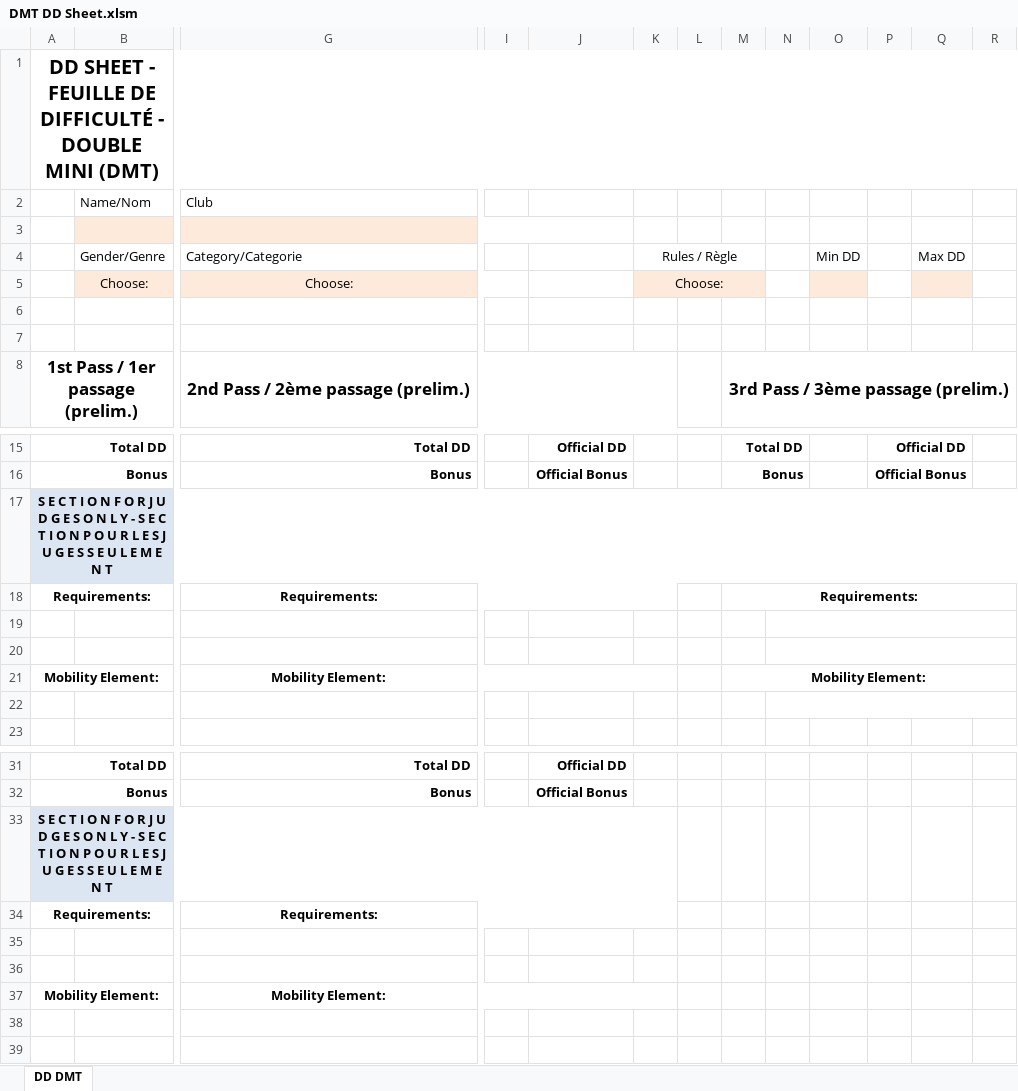
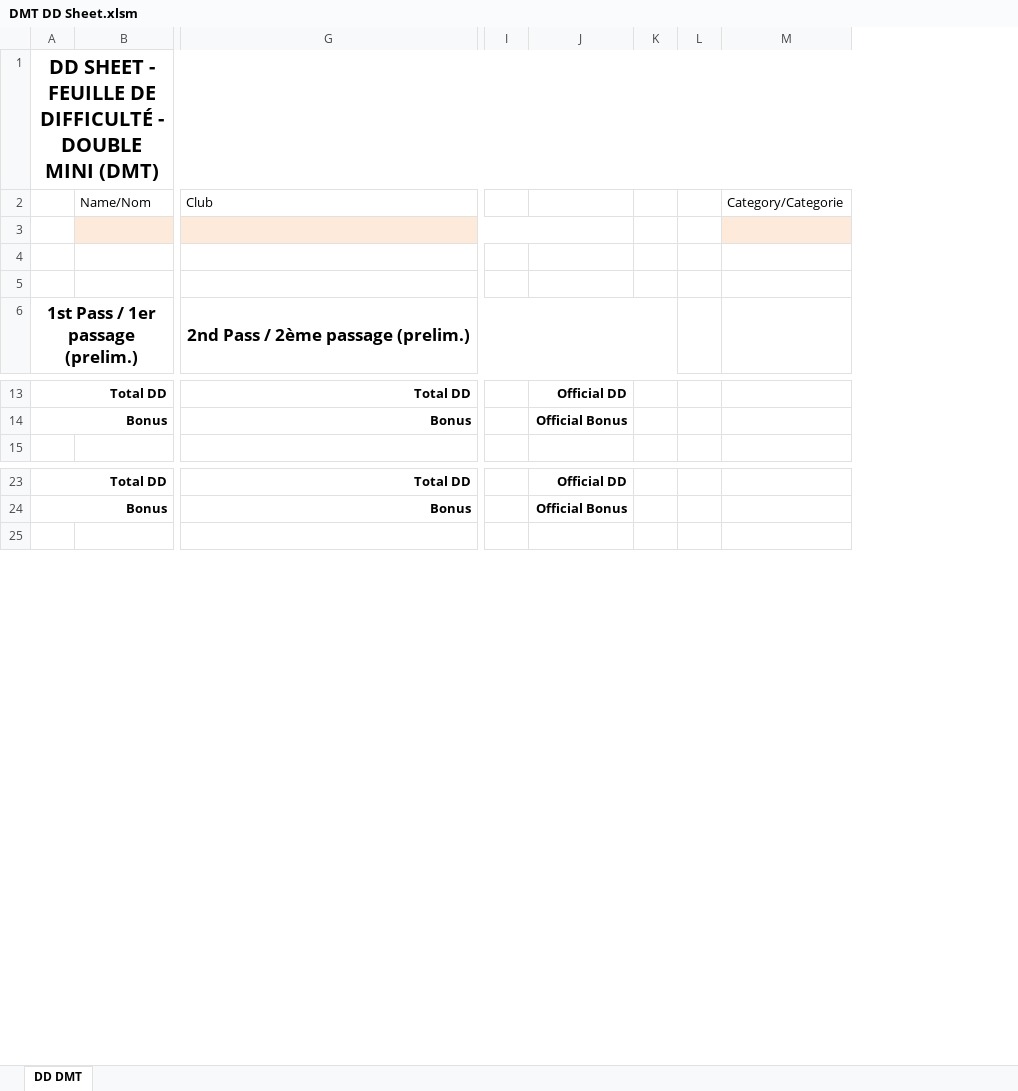
Before and after one commit to trampolinecanada/ddsheets, an Excel workbook: DMT DD Sheet.xlsm, sheet DD DMT, drawn as a sheet; only a part is shown, gaps mark what is left out; values as stored, in another font and other column widths than the file's, no borders; charts and pictures and conditional formats not drawn; removed rows and columns are numbered as before the commit, all else as after; rows hold the shown columns only; the diff names each change by its address in the sheet, - before the commit and + after, or states it on an @@ line.

```diff
--- a/DMT DD Sheet.xlsm (sheet DD DMT)
+++ b/DMT DD Sheet.xlsm (sheet DD DMT)
-column M, row 8: 3rd Pass / 3ème passage (prelim.); rows 15-16: Total DD | Bonus
-column N, empty
-column O, empty
-column P, rows 15-16: Official DD | Official Bonus
-column Q, empty
-column R, empty
+column M, row 2: Category/Categorie
-row 4:  | Gender/Genre | Category/Categorie |  |  | Rules / Règle |  |  |  | Min DD |  | Max DD
-row 5:  | Choose: | Choose: |  |  | Choose:
-row 17: S E C T I O N F O R J U D G E S O N L Y - S E C T I O N P O U R L E S J U G E S S E U L E M E N T
-row 18: Requirements: |  | Requirements: |  |  |  |  | Requirements:
-row 19: (empty)
-row 20: (empty)
-row 21: Mobility Element: |  | Mobility Element: |  |  |  |  | Mobility Element:
-row 22: (empty)
-row 33: S E C T I O N F O R J U D G E S O N L Y - S E C T I O N P O U R L E S J U G E S S E U L E M E N T
-row 34: Requirements: |  | Requirements:
-row 35: (empty)
-row 36: (empty)
-row 37: Mobility Element: |  | Mobility Element:
-row 38: (empty)
```
Also changed, not shown: formulas that keep their value, charts or pictures, TRA DD Sheet.xlsm, TUM DD Sheet.xlsm, 1 other file.
